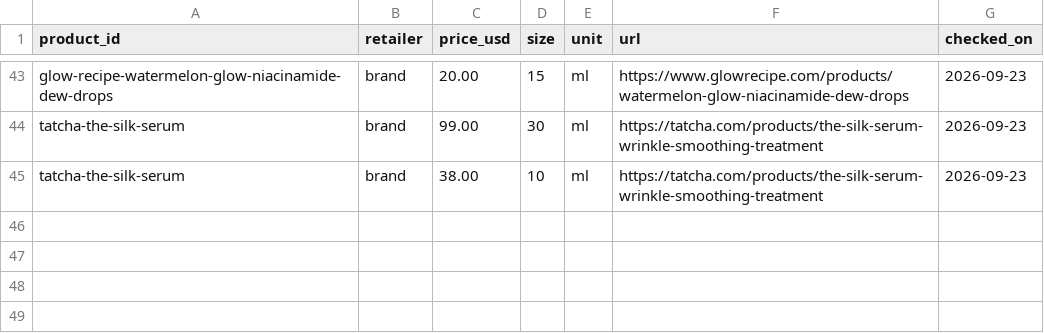
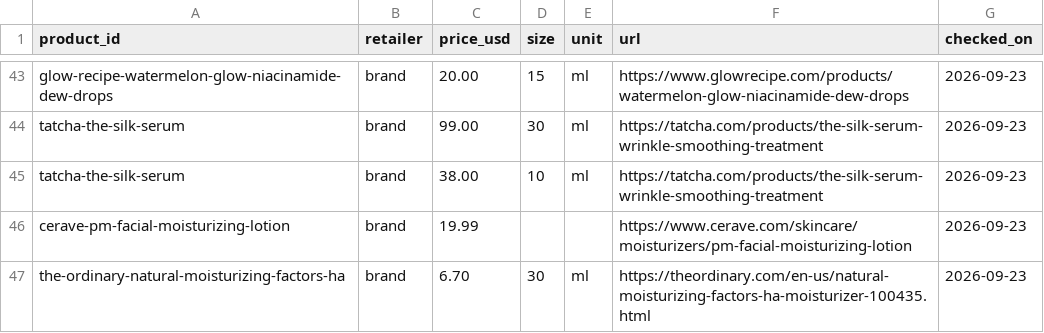
Before and after one commit to hitanshich17/nuskha, a CSV file: catalog/offers.csv, drawn as a sheet; only a part is shown, gaps mark what is left out.

```diff
--- a/catalog/offers.csv
+++ b/catalog/offers.csv
@@ -45 +45,3 @@ tatcha-the-silk-serum,brand,99.00,30,ml,https://tatcha.com/products/the-silk-ser
 tatcha-the-silk-serum,brand,38.00,10,ml,https://tatcha.com/products/the-silk-serum-wrinkle-smoothing-treatment,2026-09-23
+cerave-pm-facial-moisturizing-lotion,brand,19.99,,,https://www.cerave.com/skincare/moisturizers/pm-facial-moisturizing-lotion,2026-09-23
+the-ordinary-natural-moisturizing-factors-ha,brand,6.70,30,ml,https://theordinary.com/en-us/natural-moisturizing-factors-ha-moisturizer-100435.html,2026-09-23
```
Also changed, not shown: catalog/products.csv, 1 other file.
